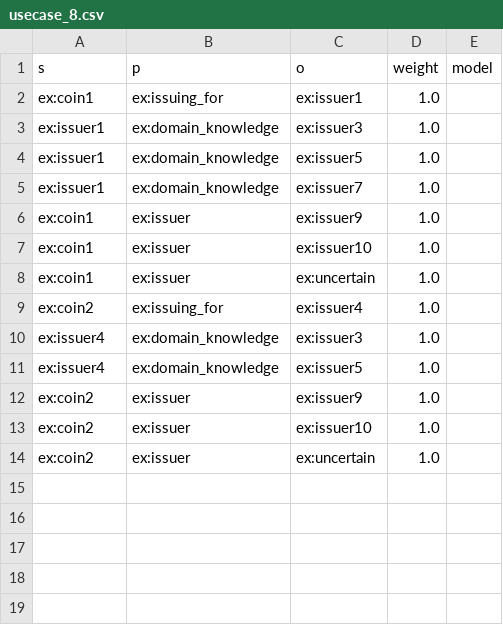
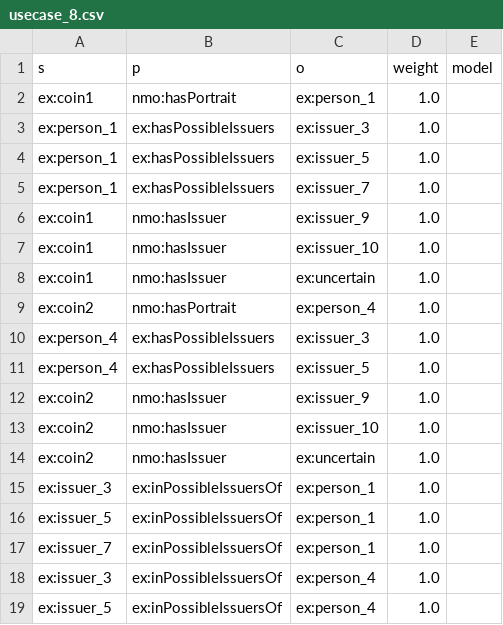
Before and after one commit to Oussama-Izg/uncertainty-reasoner, a CSV file: usecase_2_4/issuingFor_certain_issuers_alternative_uncertain/usecase_8.csv, drawn as a sheet.

```diff
--- a/usecase_2_4/issuingFor_certain_issuers_alternative_uncertain/usecase_8.csv
+++ b/usecase_2_4/issuingFor_certain_issuers_alternative_uncertain/usecase_8.csv
@@ -1,14 +1,19 @@
 s,p,o,weight,model
-ex:coin1,ex:issuing_for,ex:issuer1,1.0,
-ex:issuer1,ex:domain_knowledge,ex:issuer3,1.0,
-ex:issuer1,ex:domain_knowledge,ex:issuer5,1.0,
-ex:issuer1,ex:domain_knowledge,ex:issuer7,1.0,
-ex:coin1,ex:issuer,ex:issuer9,1.0,
-ex:coin1,ex:issuer,ex:issuer10,1.0,
-ex:coin1,ex:issuer,ex:uncertain,1.0,
-ex:coin2,ex:issuing_for,ex:issuer4,1.0,
-ex:issuer4,ex:domain_knowledge,ex:issuer3,1.0,
-ex:issuer4,ex:domain_knowledge,ex:issuer5,1.0,
-ex:coin2,ex:issuer,ex:issuer9,1.0,
-ex:coin2,ex:issuer,ex:issuer10,1.0,
-ex:coin2,ex:issuer,ex:uncertain,1.0,
+ex:coin1,nmo:hasPortrait,ex:person_1,1.0,
+ex:person_1,ex:hasPossibleIssuers,ex:issuer_3,1.0,
+ex:person_1,ex:hasPossibleIssuers,ex:issuer_5,1.0,
+ex:person_1,ex:hasPossibleIssuers,ex:issuer_7,1.0,
+ex:coin1,nmo:hasIssuer,ex:issuer_9,1.0,
+ex:coin1,nmo:hasIssuer,ex:issuer_10,1.0,
+ex:coin1,nmo:hasIssuer,ex:uncertain,1.0,
+ex:coin2,nmo:hasPortrait,ex:person_4,1.0,
+ex:person_4,ex:hasPossibleIssuers,ex:issuer_3,1.0,
+ex:person_4,ex:hasPossibleIssuers,ex:issuer_5,1.0,
+ex:coin2,nmo:hasIssuer,ex:issuer_9,1.0,
+ex:coin2,nmo:hasIssuer,ex:issuer_10,1.0,
+ex:coin2,nmo:hasIssuer,ex:uncertain,1.0,
+ex:issuer_3,ex:inPossibleIssuersOf,ex:person_1,1.0,
+ex:issuer_5,ex:inPossibleIssuersOf,ex:person_1,1.0,
+ex:issuer_7,ex:inPossibleIssuersOf,ex:person_1,1.0,
+ex:issuer_3,ex:inPossibleIssuersOf,ex:person_4,1.0,
+ex:issuer_5,ex:inPossibleIssuersOf,ex:person_4,1.0,
```
Also changed, not shown: usecase_2_4/issuingFor_certain_issuers_alternative_uncertain/usecase_7.csv, usecase_2_4/issuingFor_uncertain_issuers_alternative_certain/usecase_13.csv, 39 other files.
